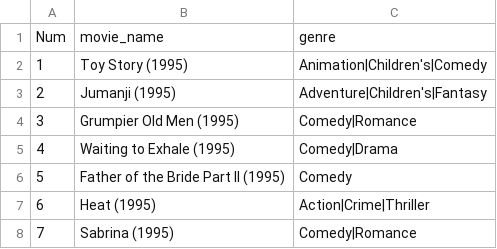
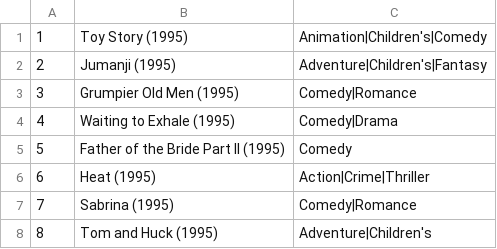
Before and after one commit to assylzhanb/course-reviewer, a CSV file: data/movies.csv, drawn as a sheet; only a part is shown; the shorter side is filled out with more unchanged rows; the diff names each change by its address in the sheet, - before the commit and + after, or states it on an @@ line.

```diff
--- a/data/movies.csv
+++ b/data/movies.csv
-row 1: Num | movie_name | genre
```
Also changed, not shown: 17 other files.
